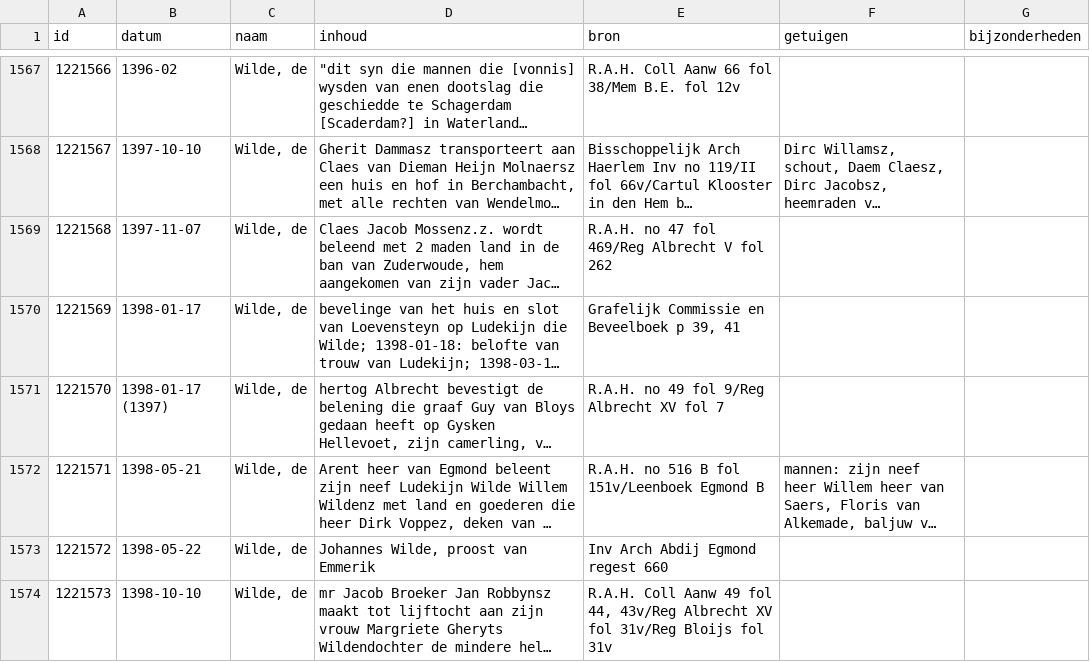
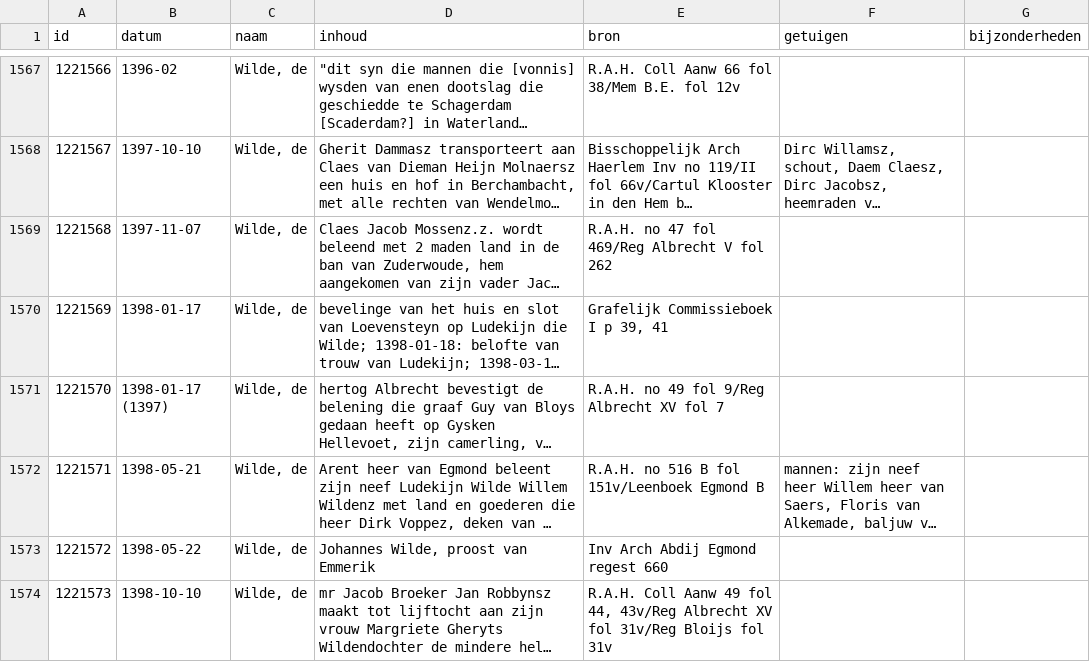
Before and after one commit to collectiegroesbeek/collectiegroesbeek-data, a CSV file: Coll Gr 1 W.csv, drawn as a sheet; only a part is shown, gaps mark what is left out; long unchanged cells end in …; the diff covers the shown part only; the diff names each change by its address in the sheet, - before the commit and + after, or states it on an @@ line.

```diff
--- a/Coll Gr 1 W.csv
+++ b/Coll Gr 1 W.csv
-E1570 (bron): Grafelijk Commissie en Beveelboek p 39, 41
+E1570 (bron): Grafelijk Commissieboek I p 39, 41
```
Also changed, not shown: 23 edited cells elsewhere in this file, Coll Gr 1 E.csv, Coll Gr 1 F G.csv, 16 other files.
